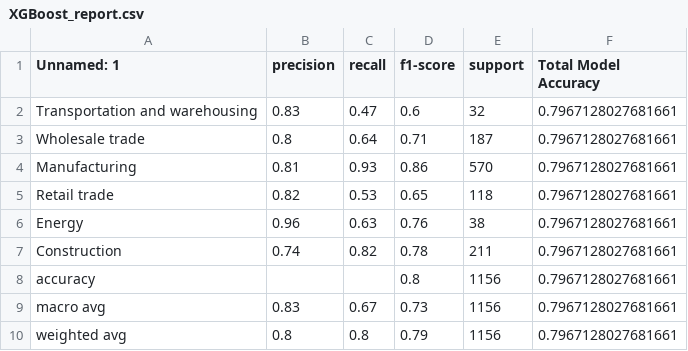
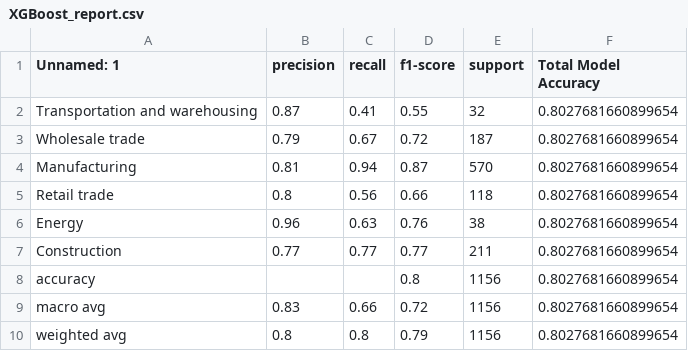
Before and after one commit to RiccardoGTolli/REVO_challenge, a CSV file: revo/output/4_task2/XGBoost_report.csv, drawn as a sheet.

```diff
--- a/revo/output/4_task2/XGBoost_report.csv
+++ b/revo/output/4_task2/XGBoost_report.csv
@@ -1,10 +1,10 @@
 Unnamed: 1,precision,recall,f1-score,support,Total Model Accuracy
-Transportation and warehousing,0.83,0.47,0.6,32,0.7967128027681661
-Wholesale trade,0.8,0.64,0.71,187,0.7967128027681661
-Manufacturing,0.81,0.93,0.86,570,0.7967128027681661
-Retail trade,0.82,0.53,0.65,118,0.7967128027681661
-Energy,0.96,0.63,0.76,38,0.7967128027681661
-Construction,0.74,0.82,0.78,211,0.7967128027681661
-accuracy,,,0.8,1156,0.7967128027681661
-macro avg,0.83,0.67,0.73,1156,0.7967128027681661
-weighted avg,0.8,0.8,0.79,1156,0.7967128027681661
+Transportation and warehousing,0.87,0.41,0.55,32,0.8027681660899654
+Wholesale trade,0.79,0.67,0.72,187,0.8027681660899654
+Manufacturing,0.81,0.94,0.87,570,0.8027681660899654
+Retail trade,0.8,0.56,0.66,118,0.8027681660899654
+Energy,0.96,0.63,0.76,38,0.8027681660899654
+Construction,0.77,0.77,0.77,211,0.8027681660899654
+accuracy,,,0.8,1156,0.8027681660899654
+macro avg,0.83,0.66,0.72,1156,0.8027681660899654
+weighted avg,0.8,0.8,0.79,1156,0.8027681660899654
```
Also changed, not shown: revo/output/2_task1_a/df_task1_a_result.csv, 31 other files.
